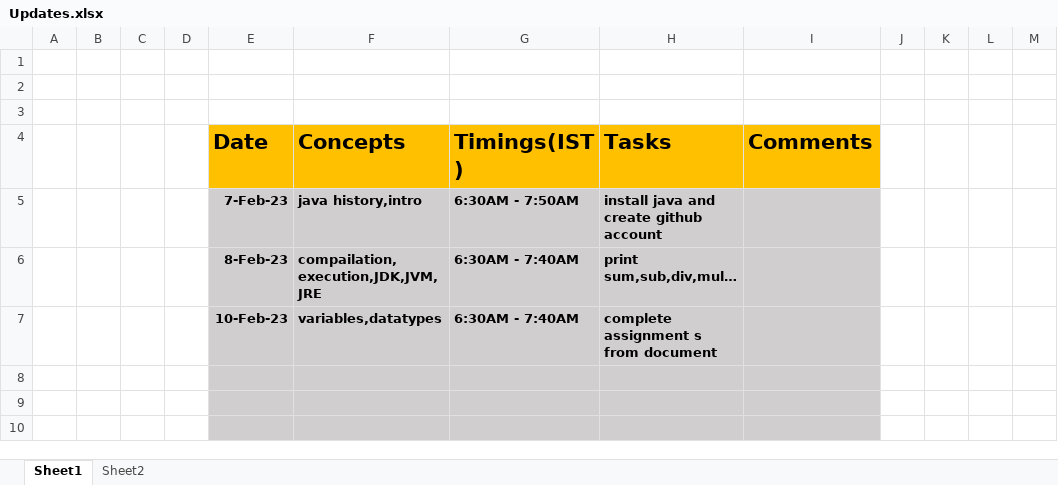
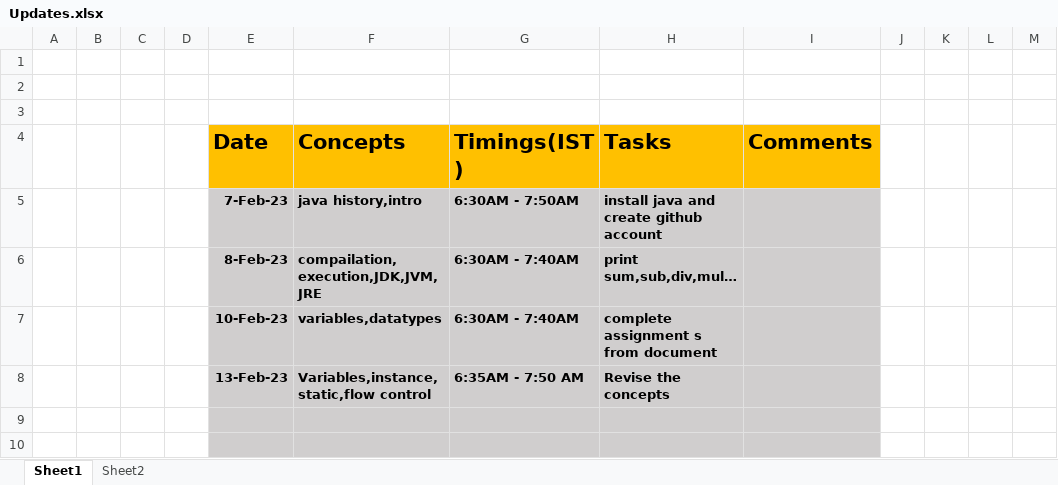
Before and after one commit to sandeepsomavarapu/JavaFSD_Training_6-30-AM, an Excel workbook: Updates.xlsx, sheet Sheet1, drawn as a sheet; only a part is shown; values as stored, in another font and other column widths than the file's, no borders; the diff names each change by its address in the sheet, - before the commit and + after, or states it on an @@ line.

```diff
--- a/Updates.xlsx (sheet Sheet1)
+++ b/Updates.xlsx (sheet Sheet1)
-row 8: (empty)
+row 8:  |  |  |  | 13-Feb-23 | Variables,instance,static,flow control | 6:35AM - 7:50 AM | Revise the concepts
```
Also changed, not shown: 1 other file.
